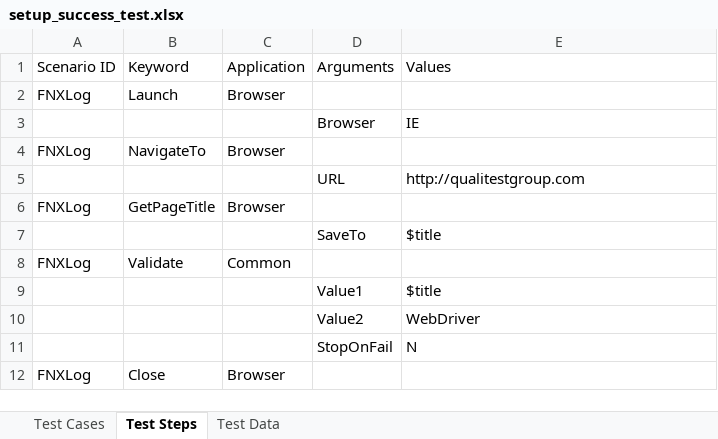
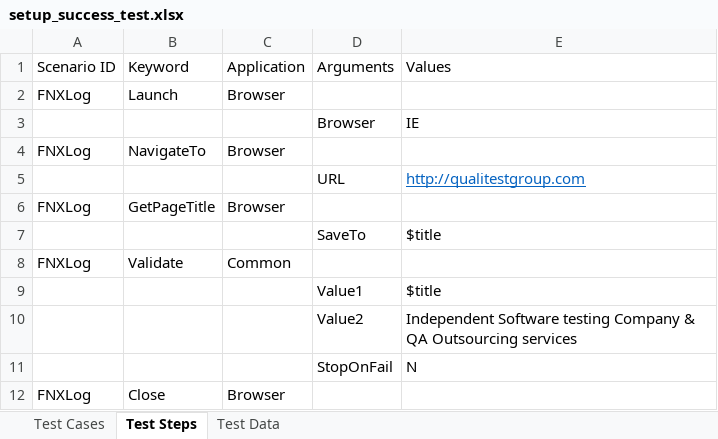
Before and after one commit to dsnair2017/kdt, an Excel workbook: setup_success_test.xlsx, sheet Test Steps, drawn as a sheet; values as stored, in another font and other column widths than the file's, no borders; the diff names each change by its address in the sheet, - before the commit and + after, or states it on an @@ line.

```diff
--- a/setup_success_test.xlsx (sheet Test Steps)
+++ b/setup_success_test.xlsx (sheet Test Steps)
@@ E5 underline: off → on, text colour: black → #0563C1 @@
-E10 (Values): WebDriver
+E10 (Values): Independent Software testing Company & QA Outsourcing services
```
Also changed, not shown: sheet Test Cases.
